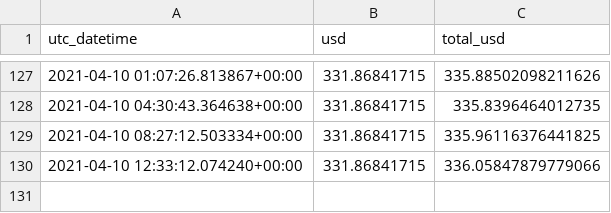
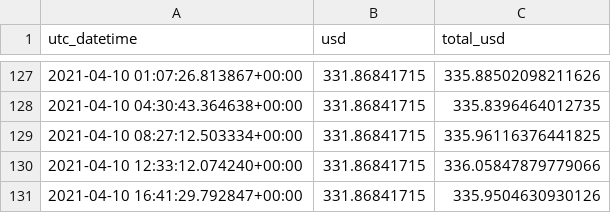
Before and after one commit to jojoee/jojoee, a CSV file: module/duckbot.csv, drawn as a sheet; only a part is shown, gaps mark what is left out; the diff names each change by its address in the sheet, - before the commit and + after, or states it on an @@ line.

Commit message:
bot: update README.md file

```diff
--- a/module/duckbot.csv
+++ b/module/duckbot.csv
+row 131: 2021-04-10 16:41:29.792847+00:00 | 331.86841715 | 335.9504630930126
```
